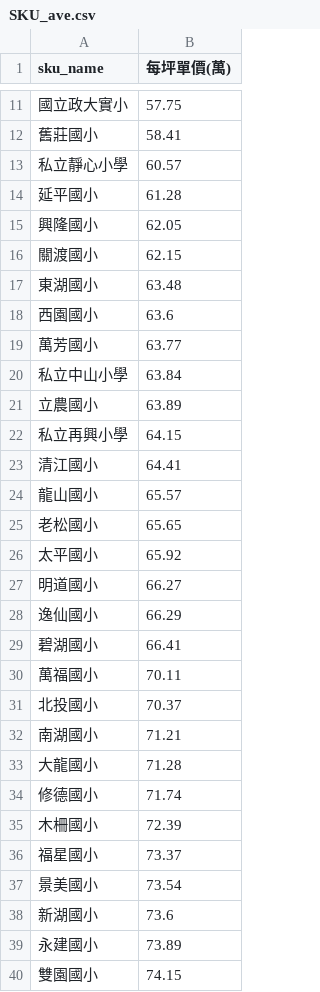
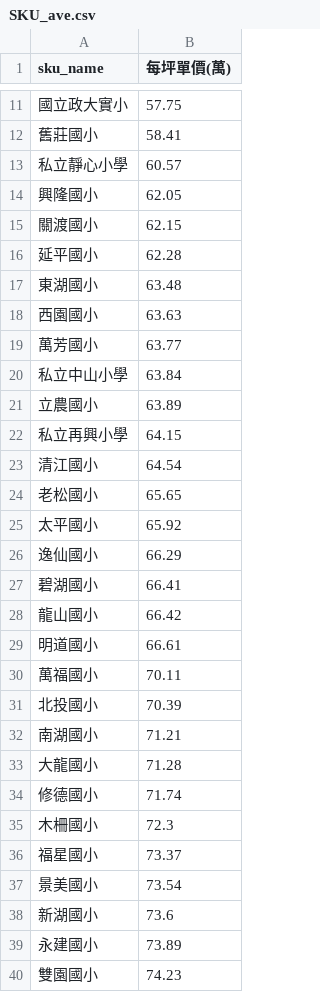
Before and after one commit to SSP6258/house_app, a CSV file: house_data/database/SKU_ave.csv, drawn as a sheet; only a part is shown, gaps mark what is left out; the diff covers the shown part only.

```diff
--- a/house_data/database/SKU_ave.csv
+++ b/house_data/database/SKU_ave.csv
@@ -13,7 +13,7 @@
 私立靜心小學,60.57
-延平國小,61.28
 興隆國小,62.05
 關渡國小,62.15
+延平國小,62.28
 東湖國小,63.48
-西園國小,63.6
+西園國小,63.63
 萬芳國小,63.77
@@ -22,11 +22,11 @@
 私立再興小學,64.15
-清江國小,64.41
-龍山國小,65.57
+清江國小,64.54
 老松國小,65.65
 太平國小,65.92
-明道國小,66.27
 逸仙國小,66.29
 碧湖國小,66.41
+龍山國小,66.42
+明道國小,66.61
 萬福國小,70.11
-北投國小,70.37
+北投國小,70.39
 南湖國小,71.21
@@ -34,3 +34,3 @@
 修德國小,71.74
-木柵國小,72.39
+木柵國小,72.3
 福星國小,73.37
@@ -39,2 +39,2 @@
 永建國小,73.89
-雙園國小,74.15
+雙園國小,74.23
```
Also changed, not shown: 6 added rows, 4 removed rows and 15 edited cells elsewhere in this file, house_data/database/DIST_ave.csv, house_data/database/MRT_ave.csv.
